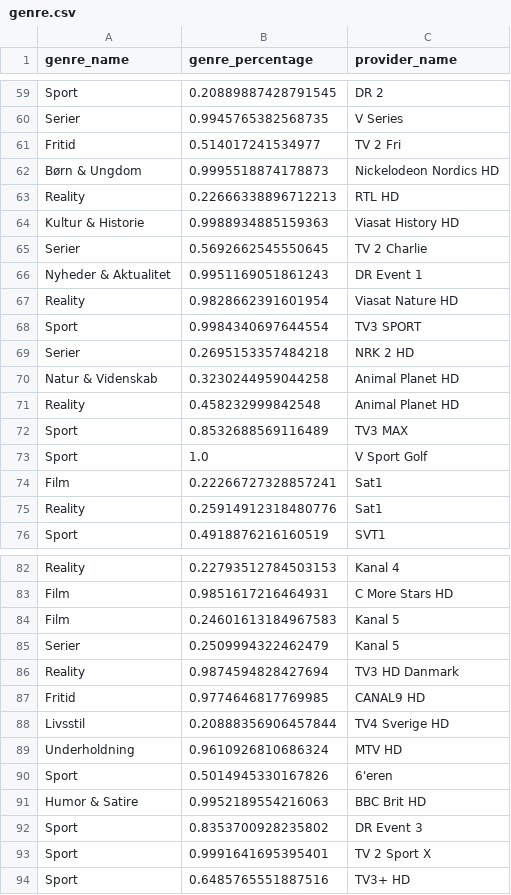
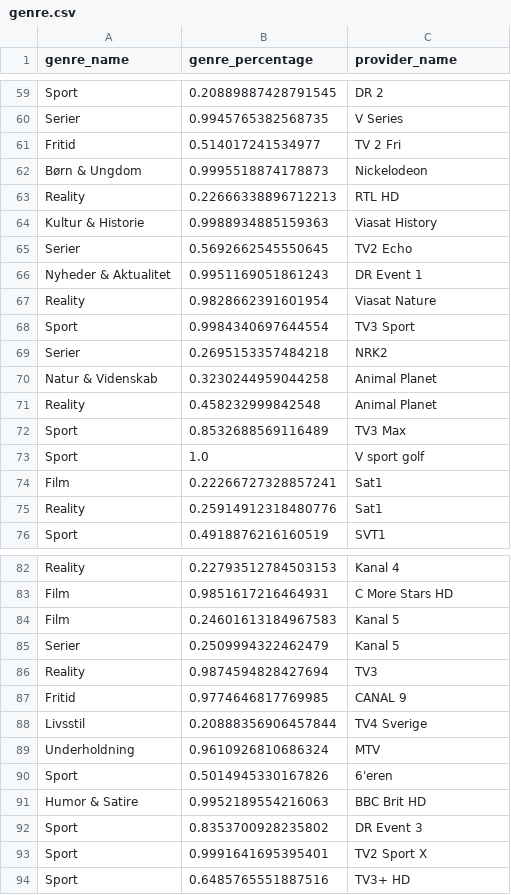
Before and after one commit to CWJNor/kanalcsv_temp, a CSV file: genre.csv, drawn as a sheet; only a part is shown, gaps mark what is left out; the diff covers the shown part only.

Commit message:
Update genre.csv

```diff
--- a/genre.csv
+++ b/genre.csv
@@ -61,14 +61,14 @@ Serier,0.9945765382568735,V Series
 Fritid,0.514017241534977,TV 2 Fri
-Børn & Ungdom,0.9995518874178873,Nickelodeon Nordics HD
+Børn & Ungdom,0.9995518874178873,Nickelodeon
 Reality,0.22666338896712213,RTL HD
-Kultur & Historie,0.9988934885159363,Viasat History HD
-Serier,0.5692662545550645,TV 2 Charlie
+Kultur & Historie,0.9988934885159363,Viasat History
+Serier,0.5692662545550645,TV2 Echo
 Nyheder & Aktualitet,0.9951169051861243,DR Event 1
-Reality,0.9828662391601954,Viasat Nature HD
-Sport,0.9984340697644554,TV3 SPORT
-Serier,0.2695153357484218,NRK 2 HD
-Natur & Videnskab,0.3230244959044258,Animal Planet HD
-Reality,0.458232999842548,Animal Planet HD
-Sport,0.8532688569116489,TV3 MAX
-Sport,1.0,V Sport Golf
+Reality,0.9828662391601954,Viasat Nature
+Sport,0.9984340697644554,TV3 Sport
+Serier,0.2695153357484218,NRK2
+Natur & Videnskab,0.3230244959044258,Animal Planet
+Reality,0.458232999842548,Animal Planet
+Sport,0.8532688569116489,TV3 Max
+Sport,1.0,V sport golf
 Film,0.22266727328857241,Sat1
@@ -85,6 +85,6 @@ Film,0.24601613184967583,Kanal 5
 Serier,0.2509994322462479,Kanal 5
-Reality,0.9874594828427694,TV3 HD Danmark
-Fritid,0.9774646817769985,CANAL9 HD
-Livsstil,0.20888356906457844,TV4 Sverige HD
-Underholdning,0.9610926810686324,MTV HD
+Reality,0.9874594828427694,TV3
+Fritid,0.9774646817769985,CANAL 9
+Livsstil,0.20888356906457844,TV4 Sverige
+Underholdning,0.9610926810686324,MTV
 Sport,0.5014945330167826,6'eren
@@ -92,3 +92,3 @@ Humor & Satire,0.9952189554216063,BBC Brit HD
 Sport,0.8353700928235802,DR Event 3
-Sport,0.9991641695395401,TV 2 Sport X
+Sport,0.9991641695395401,TV2 Sport X
 Sport,0.6485765551887516,TV3+ HD
```
Also changed, not shown: 9 edited cells elsewhere in this file.
